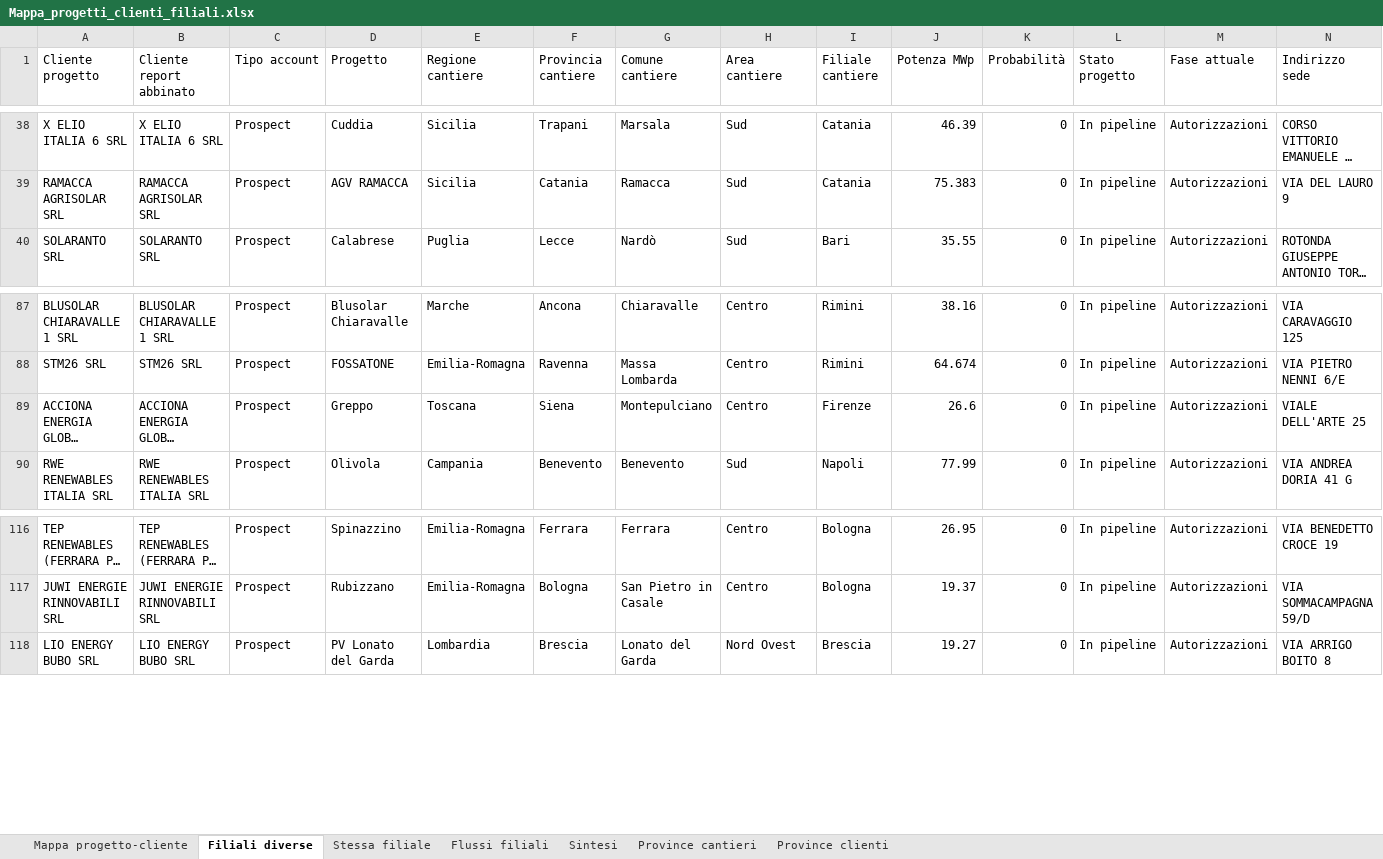
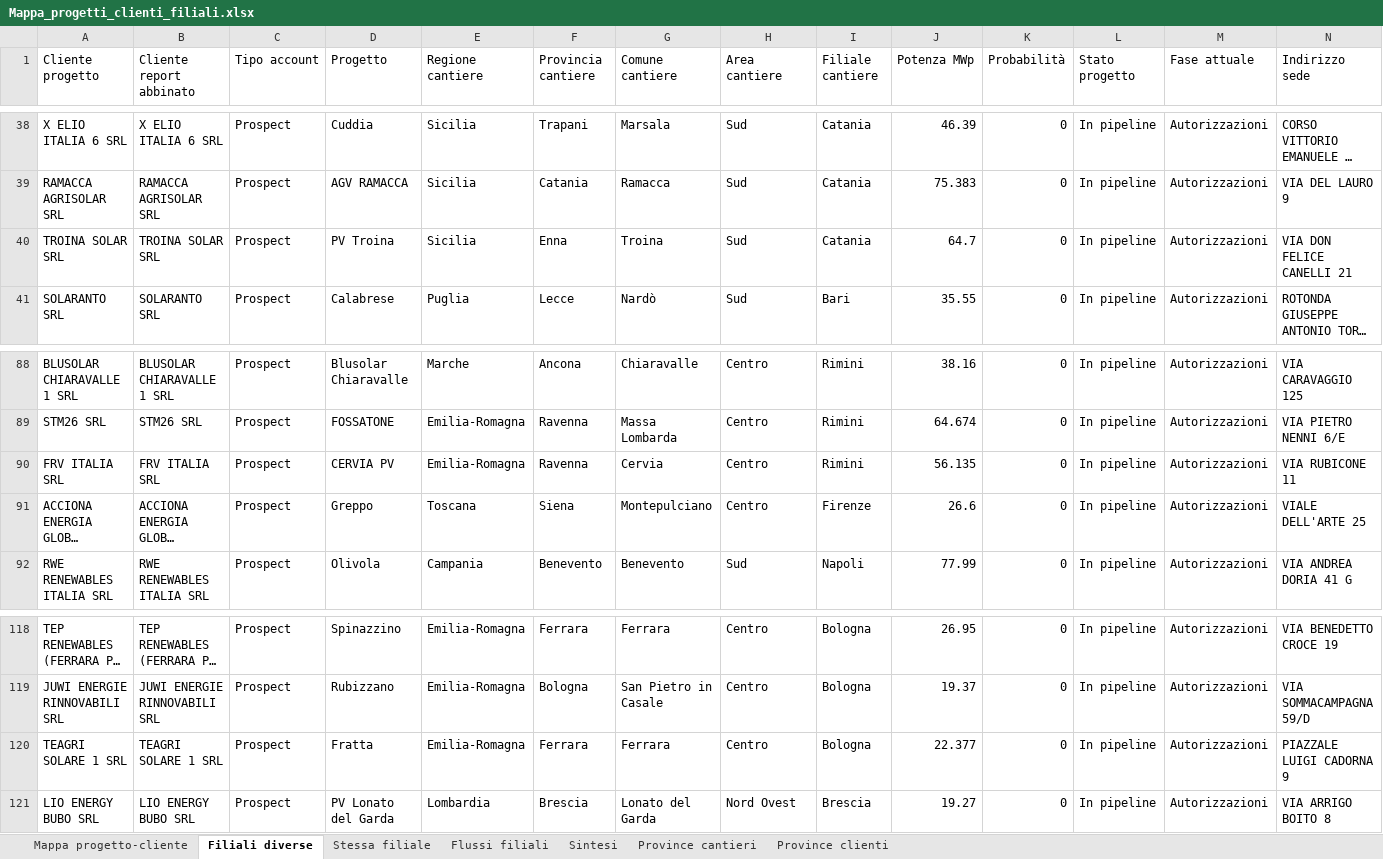
Before and after one commit to EmAnzi3/pv_echarts, an Excel workbook: output/Mappa_progetti_clienti_filiali.xlsx, sheet Filiali diverse, drawn as a sheet; only a part is shown, gaps mark what is left out; long unchanged cells end in …; values as stored, in another font and other column widths than the file's, no borders; rows hold the shown columns only; the diff names each change by its address in the sheet, - before the commit and + after, or states it on an @@ line.

```diff
--- a/output/Mappa_progetti_clienti_filiali.xlsx (sheet Filiali diverse)
+++ b/output/Mappa_progetti_clienti_filiali.xlsx (sheet Filiali diverse)
+row 40: TROINA SOLAR SRL | TROINA SOLAR SRL | Prospect | PV Troina | Sicilia | Enna | Troina | Sud | Catania | 64.7 | 0 | In pipeline | Autorizzazioni | VIA DON FELICE CANELLI 21
+row 90: FRV ITALIA SRL | FRV ITALIA SRL | Prospect | CERVIA PV | Emilia-Romagna | Ravenna | Cervia | Centro | Rimini | 56.135 | 0 | In pipeline | Autorizzazioni | VIA RUBICONE 11
+row 120: TEAGRI SOLARE 1 SRL | TEAGRI SOLARE 1 SRL | Prospect | Fratta | Emilia-Romagna | Ferrara | Ferrara | Centro | Bologna | 22.377 | 0 | In pipeline | Autorizzazioni | PIAZZALE LUIGI CADORNA 9
```
Also changed, not shown: sheet Mappa progetto-cliente, sheet Province cantieri, sheet Flussi filiali, sheet Province clienti, sheet Sintesi, input/report_salesforce.xlsx, output/audit_abbinamenti.xlsx, 1 other file.
